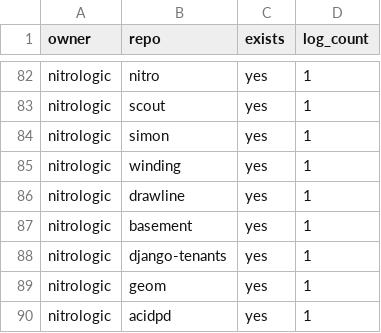
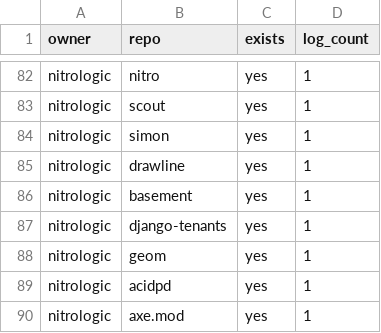
Before and after one commit to nitrologic/fountain, a CSV file: nitro/nitro_repos_infos.csv, drawn as a sheet; only a part is shown, gaps mark what is left out; the shorter side is filled out with more unchanged rows; the diff names each change by its address in the sheet, - before the commit and + after, or states it on an @@ line.

```diff
--- a/nitro/nitro_repos_infos.csv
+++ b/nitro/nitro_repos_infos.csv
-row 85: nitrologic | winding | yes | 1
```
Also changed, not shown: nitro/nitro_repos.csv, nitro/nitro_repos_info.csv, 3 other files.
